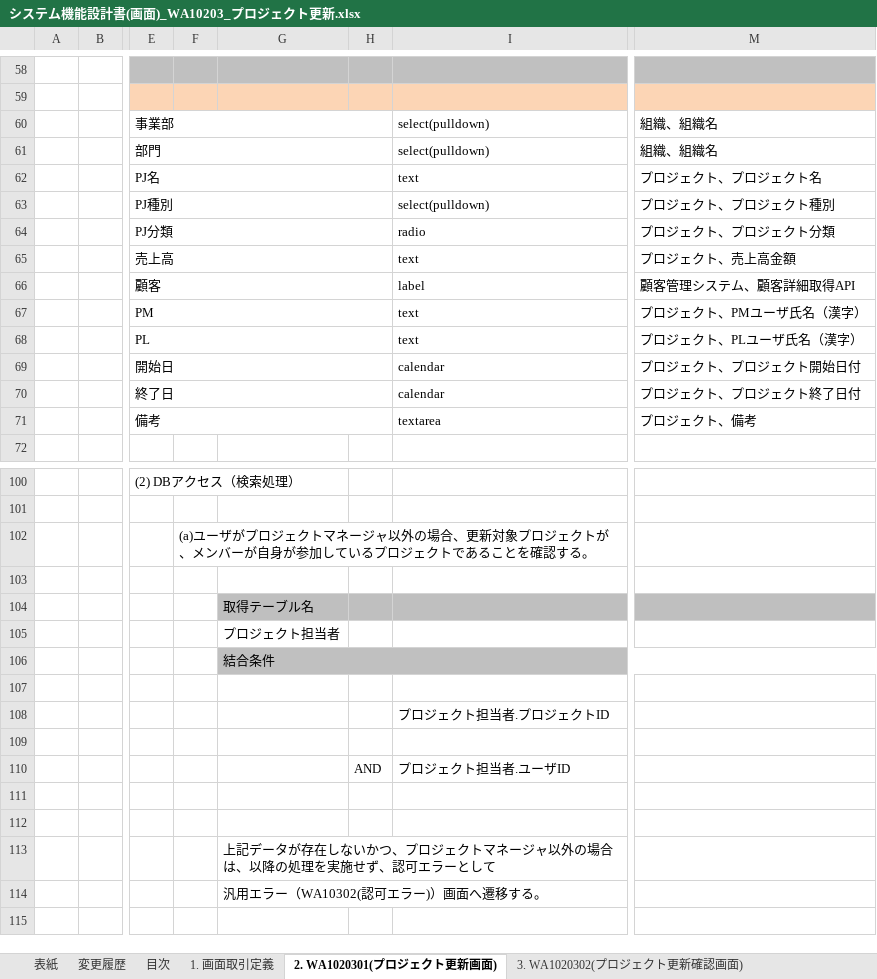
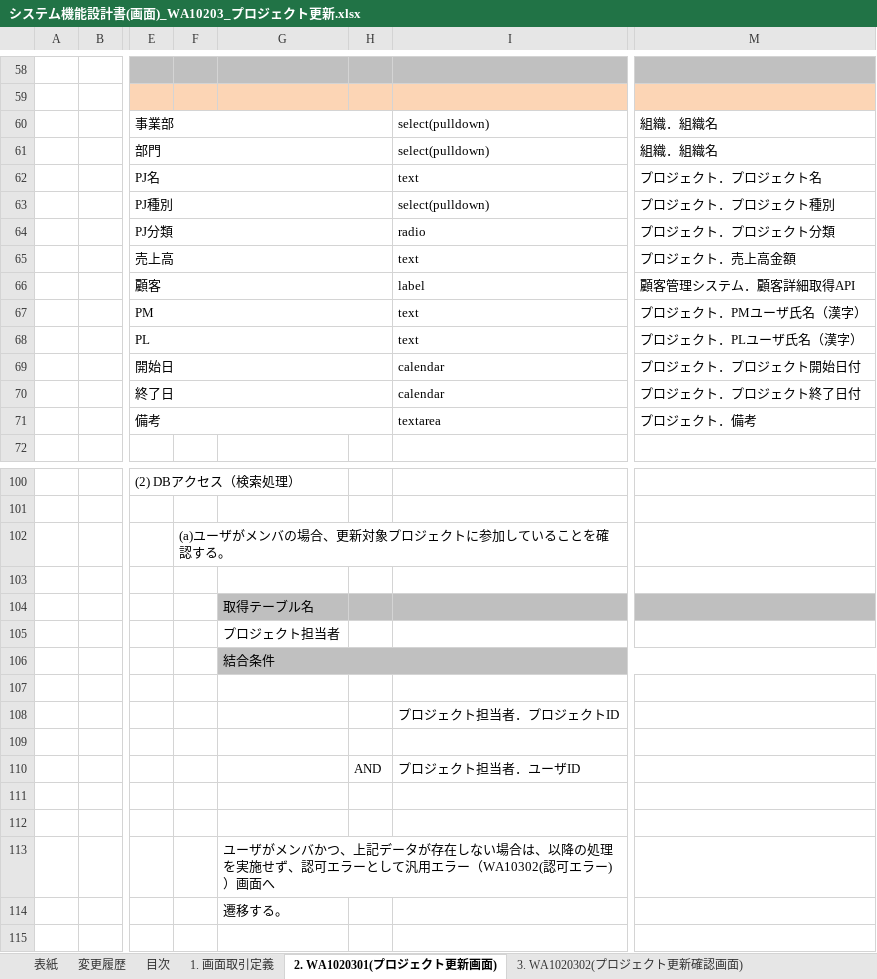
Before and after one commit to Fintan-contents/nablarch-system-development-guide, an Excel workbook: サンプルプロジェクト/設計書/A1_プロジェクト管理システム/030_アプリ設計/010_システム機能設計/システム機能設計書(画面)_WA10203_プロジェクト更新.xlsx, sheet 2. WA1020301(プロジェクト更新画面), drawn as a sheet; only a part is shown, gaps mark what is left out; values as stored, in another font and other column widths than the file's, no borders; charts and pictures not drawn; the diff covers the shown part only; the diff names each change by its address in the sheet, - before the commit and + after, or states it on an @@ line.

```diff
--- a/サンプルプロジェクト/設計書/A1_プロジェクト管理システム/030_アプリ設計/010_システム機能設計/システム機能設計書(画面)_WA10203_プロジェクト更新.xlsx (sheet 2. WA1020301(プロジェクト更新画面))
+++ b/サンプルプロジェクト/設計書/A1_プロジェクト管理システム/030_アプリ設計/010_システム機能設計/システム機能設計書(画面)_WA10203_プロジェクト更新.xlsx (sheet 2. WA1020301(プロジェクト更新画面))
-M60:M61: 組織、組織名
+M60:M61: 組織．組織名
-M62: プロジェクト、プロジェクト名
+M62: プロジェクト．プロジェクト名
-M63: プロジェクト、プロジェクト種別
+M63: プロジェクト．プロジェクト種別
-M64: プロジェクト、プロジェクト分類
+M64: プロジェクト．プロジェクト分類
-M65: プロジェクト、売上高金額
+M65: プロジェクト．売上高金額
-M66: 顧客管理システム、顧客詳細取得API
+M66: 顧客管理システム．顧客詳細取得API
-M67: プロジェクト、PMユーザ氏名（漢字）
+M67: プロジェクト．PMユーザ氏名（漢字）
-M68: プロジェクト、PLユーザ氏名（漢字）
+M68: プロジェクト．PLユーザ氏名（漢字）
-M69: プロジェクト、プロジェクト開始日付
+M69: プロジェクト．プロジェクト開始日付
-M70: プロジェクト、プロジェクト終了日付
+M70: プロジェクト．プロジェクト終了日付
-M71: プロジェクト、備考
+M71: プロジェクト．備考
-F102: …ユーザがプロジェクトマネージャ以外の場合、更新対象プロジェクトが、メンバーが自身が参加しているプロジェクトであることを…
+F102: …ユーザがメンバの場合、更新対象プロジェクトに参加していることを…
-I108: プロジェクト担当者.プロジェクトID
+I108: プロジェクト担当者．プロジェクトID
-I110: プロジェクト担当者.ユーザID
+I110: プロジェクト担当者．ユーザID
-G113: 上記データが存在しないかつ、プロジェクトマネージャ以外の場合は、以降の処理を実施せず、認可エラーとして
+G113: ユーザがメンバかつ、上記データが存在しない場合は、以降の処理を実施せず、認可エラーとして汎用エラー（WA10302(認可エラー)）画面へ
-G114: 汎用エラー（WA10302(認可エラー)）画面へ遷移する。
+G114: 遷移する。
```
Also changed, not shown: 6 edited cells elsewhere in this sheet, sheet 3. WA1020302(プロジェクト更新確認画面), sheet 1. 画面取引定義, sheet 変更履歴, hidden cells, サンプルプロジェクト/設計書/A1_プロジェクト管理システム/030_アプリ設計/010_システム機能設計/システム機能設計書(画面)_WA10202_プロジェクト照会.xlsx, サンプルプロジェクト/設計書/A1_プロジェクト管理システム/030_アプリ設計/050_メッセージ設計/メッセージ設計書(画面)_A1_プロジェクト管理システム.xlsx, 14 other files.
